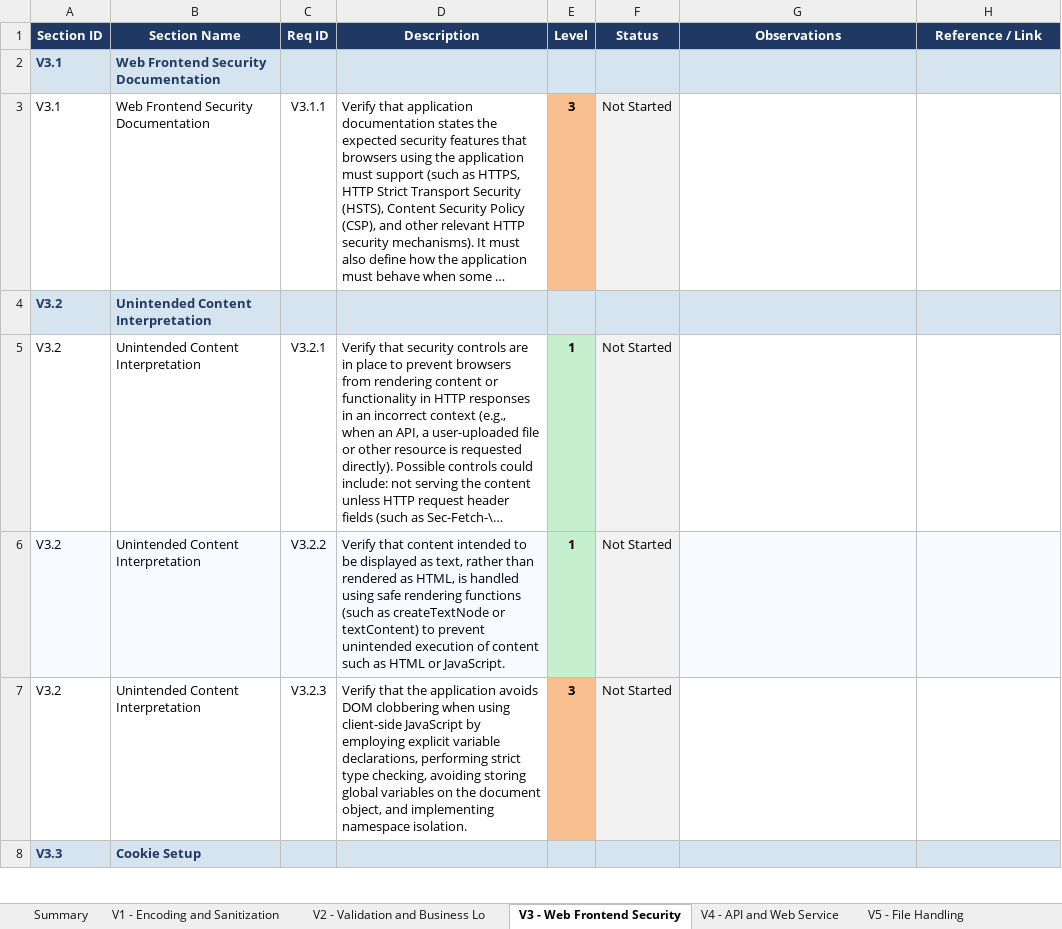
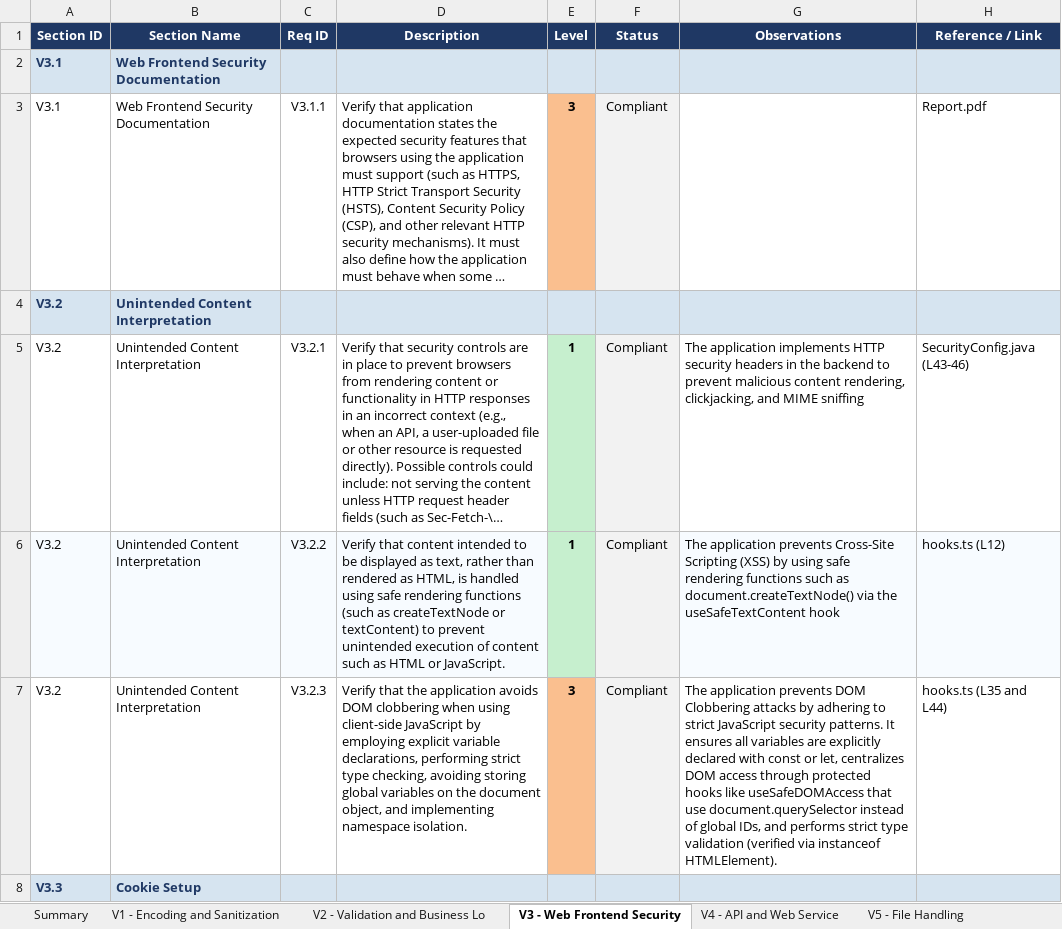
Before and after one commit to mei-desofs/desofs2026-thu_crr_1, an Excel workbook: Deliverables/asvs-assessment/ASVS_5.0_Tracker.xlsx, sheet V3 - Web Frontend Security, drawn as a sheet; only a part is shown; long unchanged cells end in …; values as stored, in another font and other column widths than the file's, no borders; conditional formats not drawn; the diff covers the shown part only; the diff names each change by its address in the sheet, - before the commit and + after, or states it on an @@ line.

```diff
--- a/Deliverables/asvs-assessment/ASVS_5.0_Tracker.xlsx (sheet V3 - Web Frontend Security)
+++ b/Deliverables/asvs-assessment/ASVS_5.0_Tracker.xlsx (sheet V3 - Web Frontend Security)
-F3 (Status): Not Started
+F3 (Status): Compliant
-H3 (Reference / Link): (empty)
+H3 (Reference / Link): Report.pdf
-F5:F7 (Status): Not Started
+F5:F7 (Status): Compliant
-G5 (Observations): (empty)
+G5 (Observations): The application implements HTTP security headers in the backend to prevent malicious content rendering, clickjacking, and MIME sniffing
-H5 (Reference / Link): (empty)
+H5 (Reference / Link): SecurityConfig.java (L43-46)
-G6 (Observations): (empty)
+G6 (Observations): The application prevents Cross-Site Scripting (XSS) by using safe rendering functions such as document.createTextNode() via the useSafeTextContent hook
-H6 (Reference / Link): (empty)
+H6 (Reference / Link): hooks.ts (L12)
-G7 (Observations): (empty)
+G7 (Observations): The application prevents DOM Clobbering attacks by adhering to strict JavaScript security patterns. It ensures all variables are explicitly declared with const or let, centralizes DOM access through protected hooks like useSafeDOMAccess that use document.querySelector instead of global IDs, and performs strict type validation (verified via instanceof HTMLElement).
-H7 (Reference / Link): (empty)
+H7 (Reference / Link): hooks.ts (L35 and L44)
```
Also changed, not shown: 46 edited cells and cell formats elsewhere in this sheet, sheet Summary, sheet V6 - Authentication, sheet V13 - Configuration, sheet V5 - File Handling, sheet V16 - Security Logging and Erro, sheet V15 - Secure Coding and Archite, 6 more sheets, charts or pictures.
